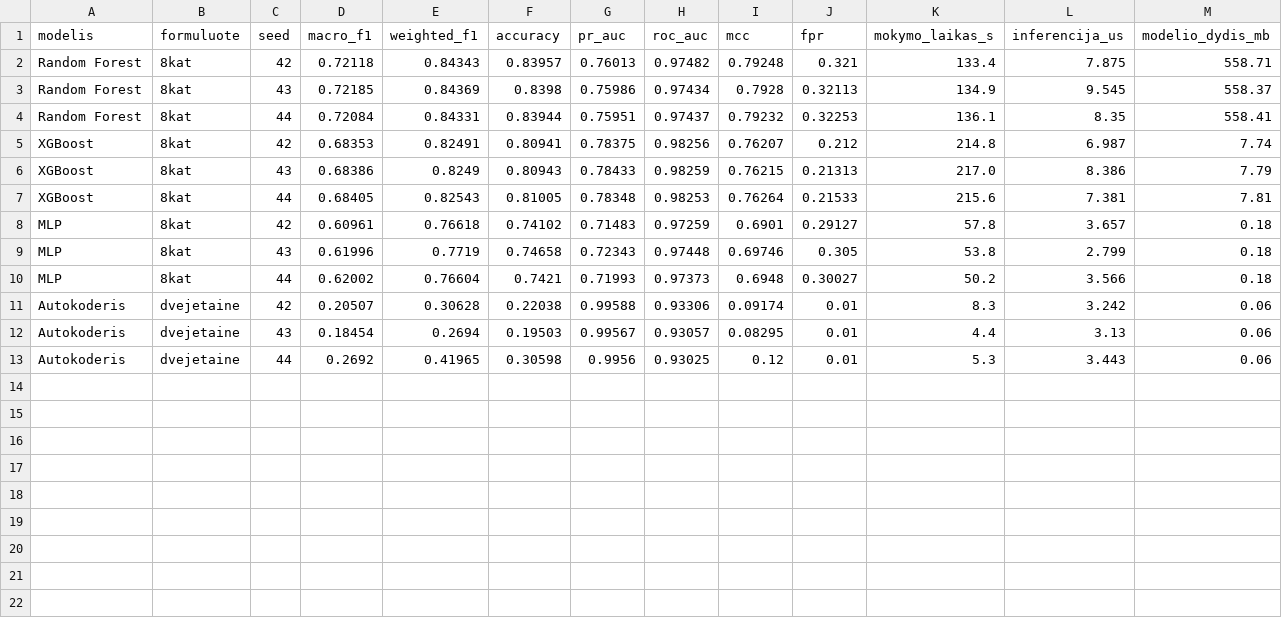
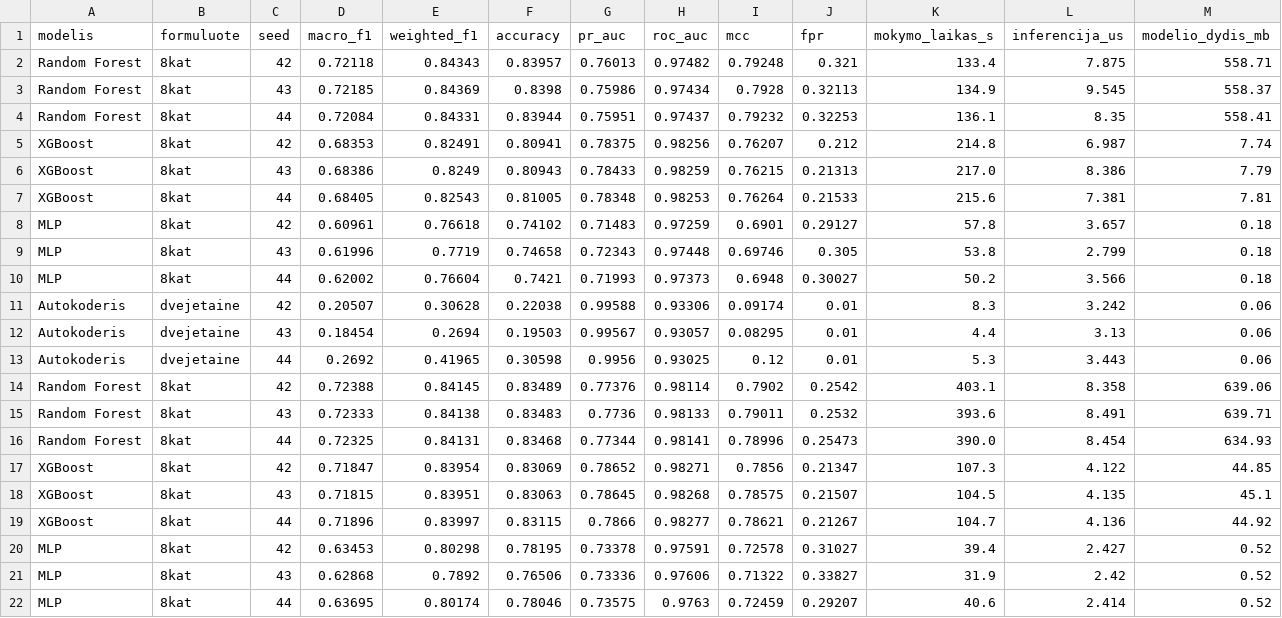
Before and after one commit to Turmenas/iot-ids-praktika, a CSV file: rezultatai/rezultatai.csv, drawn as a sheet; only a part is shown; rows hold the shown columns only; the diff names each change by its address in the sheet, - before the commit and + after, or states it on an @@ line.

```diff
--- a/rezultatai/rezultatai.csv
+++ b/rezultatai/rezultatai.csv
+row 14: Random Forest | 8kat | 42 | 0.72388 | 0.84145 | 0.83489 | 0.77376 | 0.98114 | 0.7902 | 0.2542 | 403.1 | 8.358 | 639.06
+row 15: Random Forest | 8kat | 43 | 0.72333 | 0.84138 | 0.83483 | 0.7736 | 0.98133 | 0.79011 | 0.2532 | 393.6 | 8.491 | 639.71
+row 16: Random Forest | 8kat | 44 | 0.72325 | 0.84131 | 0.83468 | 0.77344 | 0.98141 | 0.78996 | 0.25473 | 390.0 | 8.454 | 634.93
+row 17: XGBoost | 8kat | 42 | 0.71847 | 0.83954 | 0.83069 | 0.78652 | 0.98271 | 0.7856 | 0.21347 | 107.3 | 4.122 | 44.85
+row 18: XGBoost | 8kat | 43 | 0.71815 | 0.83951 | 0.83063 | 0.78645 | 0.98268 | 0.78575 | 0.21507 | 104.5 | 4.135 | 45.1
+row 19: XGBoost | 8kat | 44 | 0.71896 | 0.83997 | 0.83115 | 0.7866 | 0.98277 | 0.78621 | 0.21267 | 104.7 | 4.136 | 44.92
+row 20: MLP | 8kat | 42 | 0.63453 | 0.80298 | 0.78195 | 0.73378 | 0.97591 | 0.72578 | 0.31027 | 39.4 | 2.427 | 0.52
+row 21: MLP | 8kat | 43 | 0.62868 | 0.7892 | 0.76506 | 0.73336 | 0.97606 | 0.71322 | 0.33827 | 31.9 | 2.42 | 0.52
+row 22: MLP | 8kat | 44 | 0.63695 | 0.80174 | 0.78046 | 0.73575 | 0.9763 | 0.72459 | 0.29207 | 40.6 | 2.414 | 0.52
```
Also changed, not shown: rezultatai/darbiniai/slenkscio_kreives.csv, rezultatai/darbiniai/sumaisymas_gradientinis_8kat_seed43.csv, 11 other files.
